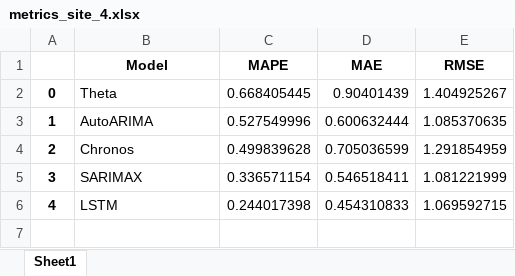
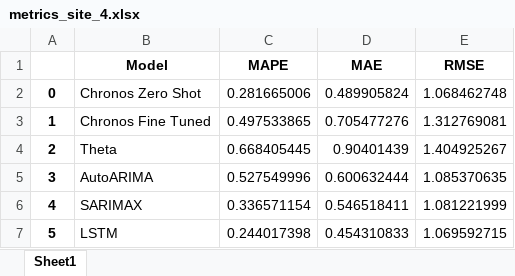
Before and after one commit to hehumm/thesis-code, an Excel workbook: final_results/metrics/metrics_site_4.xlsx, sheet Sheet1, drawn as a sheet; values as stored, in another font and other column widths than the file's, no borders; removed rows and columns are numbered as before the commit, all else as after; the diff names each change by its address in the sheet, - before the commit and + after, or states it on an @@ line.

```diff
--- a/final_results/metrics/metrics_site_4.xlsx (sheet Sheet1)
+++ b/final_results/metrics/metrics_site_4.xlsx (sheet Sheet1)
+row 2: 0 | Chronos Zero Shot | 0.281665006 | 0.489905824 | 1.068462748
+row 3: 1 | Chronos Fine Tuned | 0.497533865 | 0.705477276 | 1.312769081
@@ column A renumbered from row 4 down @@
-row 4: 2 | Chronos | 0.499839628 | 0.705036599 | 1.291854959
```
Also changed, not shown: final_results/metrics/metrics_site_12.xlsx, final_results/metrics/metrics_site_2.xlsx, 17 other files.
